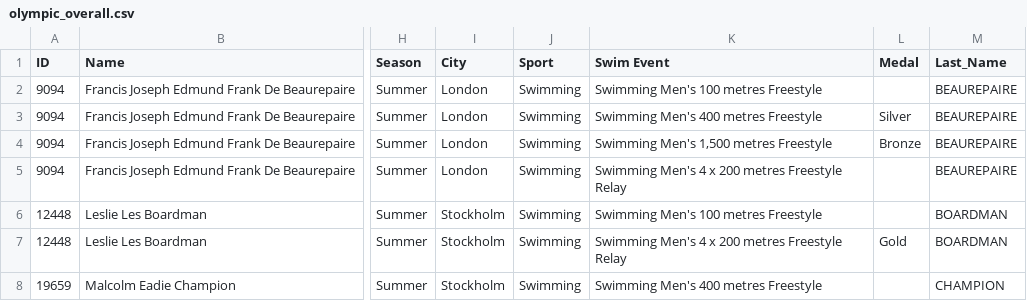
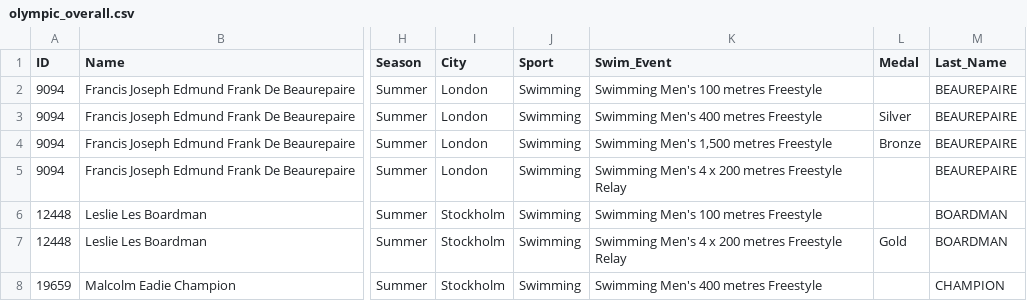
Before and after one commit to UW-CSE442-WI20/A3-Olympians, a CSV file: data/olympic_overall.csv, drawn as a sheet; only a part is shown, gaps mark what is left out; the diff names each change by its address in the sheet, - before the commit and + after, or states it on an @@ line.

```diff
--- a/data/olympic_overall.csv
+++ b/data/olympic_overall.csv
-K1: Swim Event
+K1: Swim_Event
```
Also changed, not shown: 1 other file.
